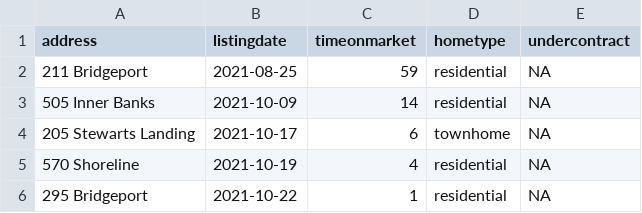
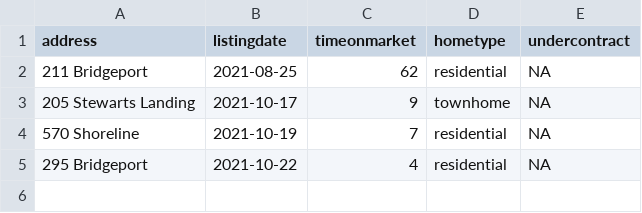
Before and after one commit to robhanssen/glenlake-homesales-old, a CSV file: data/homes_on_market.csv, drawn as a sheet.

```diff
--- a/data/homes_on_market.csv
+++ b/data/homes_on_market.csv
@@ -1,6 +1,5 @@
 address,listingdate,timeonmarket,hometype,undercontract
-211 Bridgeport,2021-08-25,59,residential,NA
-505 Inner Banks,2021-10-09,14,residential,NA
-205 Stewarts Landing,2021-10-17,6,townhome,NA
-570 Shoreline,2021-10-19,4,residential,NA
-295 Bridgeport,2021-10-22,1,residential,NA
+211 Bridgeport,2021-08-25,62,residential,NA
+205 Stewarts Landing,2021-10-17,9,townhome,NA
+570 Shoreline,2021-10-19,7,residential,NA
+295 Bridgeport,2021-10-22,4,residential,NA
```
Also changed, not shown: data/homesales_processeddata.csv, data/listing-overview-by-year.csv, 27 other files.
